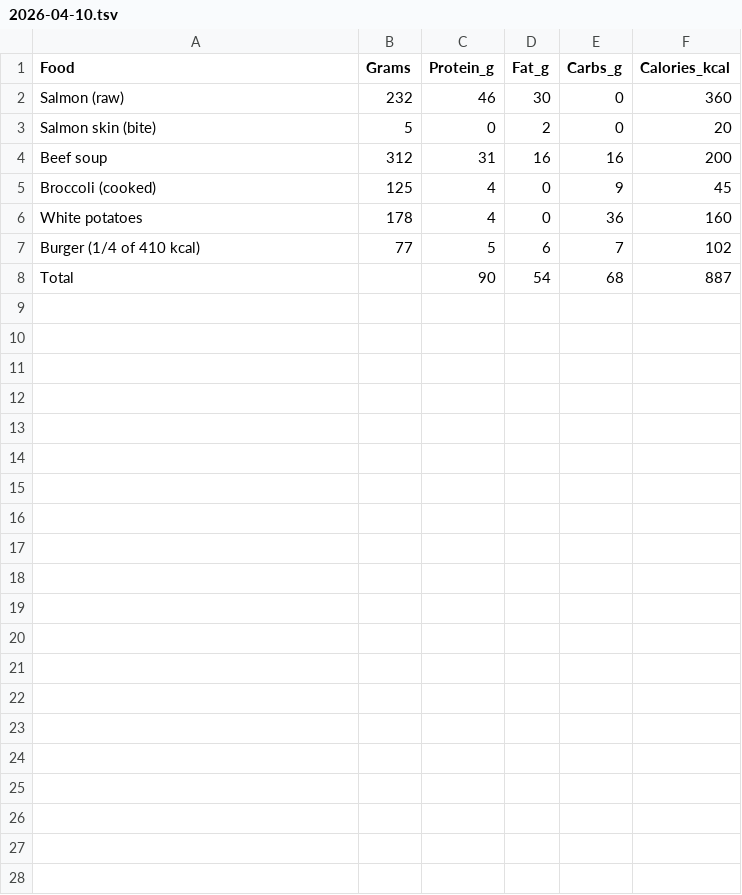
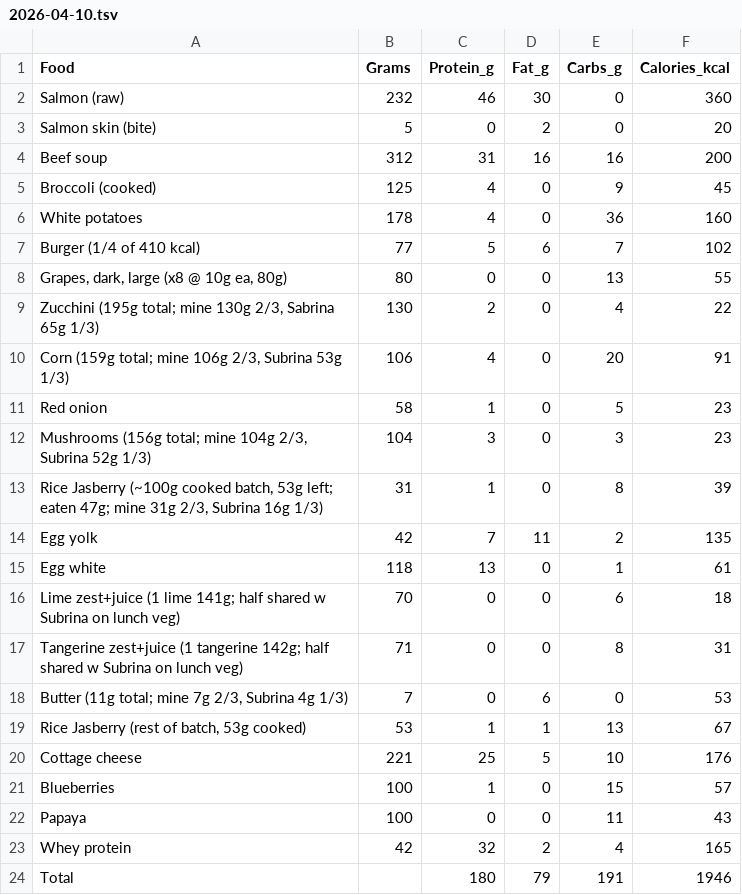
Before and after one commit to eliotmuirgrid/chameleon, a TSV file: cpp/tracker/2026-04-10.tsv, drawn as a sheet.

Commit message:
Food log

```diff
--- a/cpp/tracker/2026-04-10.tsv
+++ b/cpp/tracker/2026-04-10.tsv
@@ -7,2 +7,18 @@ White potatoes,178,4,0,36,160
 Burger (1/4 of 410 kcal),77,5,6,7,102
-Total,,90,54,68,887
+"Grapes, dark, large (x8 @ 10g ea, 80g)",80,0,0,13,55
+"Zucchini (195g total; mine 130g 2/3, Sabrina 65g 1/3)",130,2,0,4,22
+"Corn (159g total; mine 106g 2/3, Subrina 53g 1/3)",106,4,0,20,91
+Red onion,58,1,0,5,23
+"Mushrooms (156g total; mine 104g 2/3, Subrina 52g 1/3)",104,3,0,3,23
+"Rice Jasberry (~100g cooked batch, 53g left; eaten 47g; mine 31g 2/3, Subrina 16g 1/3)",31,1,0,8,39
+Egg yolk,42,7,11,2,135
+Egg white,118,13,0,1,61
+"Lime zest+juice (1 lime 141g; half shared w Subrina on lunch veg)",70,0,0,6,18
+"Tangerine zest+juice (1 tangerine 142g; half shared w Subrina on lunch veg)",71,0,0,8,31
+"Butter (11g total; mine 7g 2/3, Subrina 4g 1/3)",7,0,6,0,53
+"Rice Jasberry (rest of batch, 53g cooked)",53,1,1,13,67
+Cottage cheese,221,25,5,10,176
+Blueberries,100,1,0,15,57
+Papaya,100,0,0,11,43
+Whey protein,42,32,2,4,165
+Total,,180,79,191,1946
```
Also changed, not shown: cpp/tracker/foods.tsv, 4 other files.
